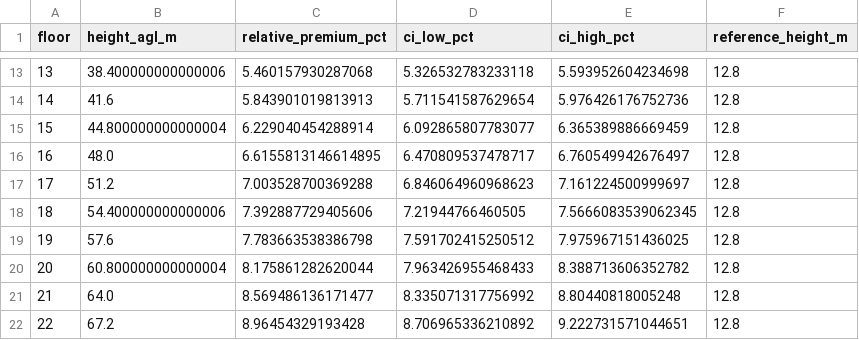
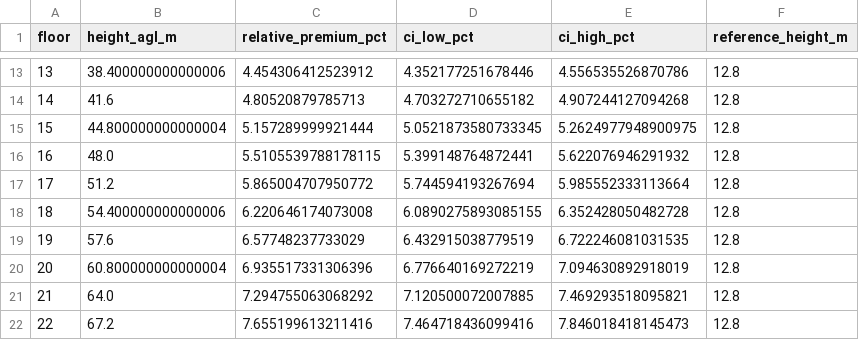
Before and after one commit to mbb200291/floor-premium-curve, a CSV file: data/processed/full_model_curve.csv, drawn as a sheet; only a part is shown, gaps mark what is left out; the diff covers the shown part only.

```diff
--- a/data/processed/full_model_curve.csv
+++ b/data/processed/full_model_curve.csv
@@ -13,10 +13,10 @@ floor,height_agl_m,relative_premium_pct,ci_low_pct,ci_high_pct,reference_height_
-13,38.400000000000006,5.460157930287068,5.326532783233118,5.593952604234698,12.8
-14,41.6,5.843901019813913,5.711541587629654,5.976426176752736,12.8
-15,44.800000000000004,6.229040454288914,6.092865807783077,6.365389886669459,12.8
-16,48.0,6.6155813146614895,6.470809537478717,6.760549942676497,12.8
-17,51.2,7.003528700369288,6.846064960968623,7.161224500999697,12.8
-18,54.400000000000006,7.392887729405606,7.21944766460505,7.5666083539062345,12.8
-19,57.6,7.783663538386798,7.591702415250512,7.975967151436025,12.8
-20,60.800000000000004,8.175861282620044,7.963426955468433,8.388713606352782,12.8
-21,64.0,8.569486136171477,8.335071317756992,8.80440818005248,12.8
-22,67.2,8.96454329193428,8.706965336210892,9.222731571044651,12.8
+13,38.400000000000006,4.454306412523912,4.352177251678446,4.556535526870786,12.8
+14,41.6,4.80520879785713,4.703272710655182,4.907244127094268,12.8
+15,44.800000000000004,5.157289999921444,5.0521873580733345,5.2624977948900975,12.8
+16,48.0,5.5105539788178115,5.399148764872441,5.622076946291932,12.8
+17,51.2,5.865004707950772,5.744594193267694,5.985552333113664,12.8
+18,54.400000000000006,6.220646174073008,6.0890275893085155,6.352428050482728,12.8
+19,57.6,6.57748237733029,6.432915038779519,6.722246081031535,12.8
+20,60.800000000000004,6.935517331306396,6.776640169272219,7.094630892918019,12.8
+21,64.0,7.294755063068292,7.120500072007885,7.469293518095821,12.8
+22,67.2,7.655199613211416,7.464718436099416,7.846018418145473,12.8
```
Also changed, not shown: 87 edited cells elsewhere in this file, data/processed/full_model_special_effects.csv, 5 other files.
